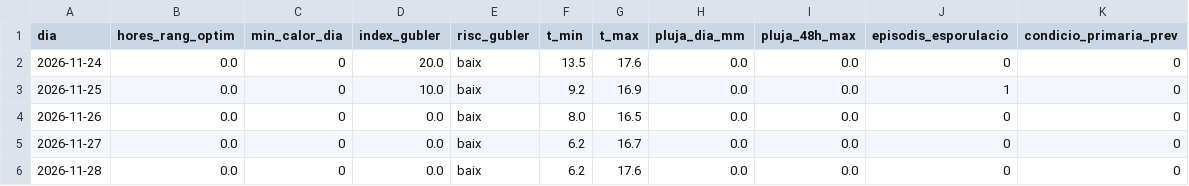
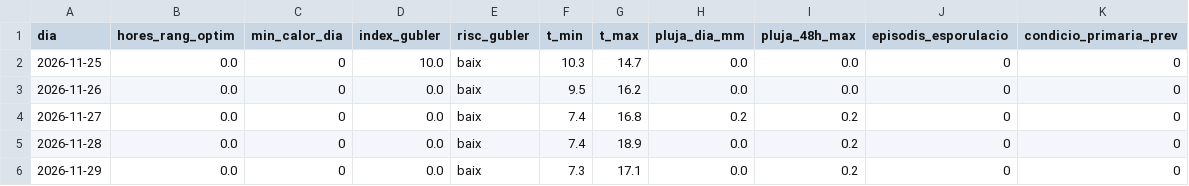
Before and after one commit to toninadalmas-tech/datos-vid-son-nadal, a CSV file: data/previsio.csv, drawn as a sheet.

```diff
--- a/data/previsio.csv
+++ b/data/previsio.csv
@@ -1,6 +1,6 @@
 dia,hores_rang_optim,min_calor_dia,index_gubler,risc_gubler,t_min,t_max,pluja_dia_mm,pluja_48h_max,episodis_esporulacio,condicio_primaria_prev
-2026-11-24,0.0,0,20.0,baix,13.5,17.6,0.0,0.0,0,0
-2026-11-25,0.0,0,10.0,baix,9.2,16.9,0.0,0.0,1,0
-2026-11-26,0.0,0,0.0,baix,8.0,16.5,0.0,0.0,0,0
-2026-11-27,0.0,0,0.0,baix,6.2,16.7,0.0,0.0,0,0
-2026-11-28,0.0,0,0.0,baix,6.2,17.6,0.0,0.0,0,0
+2026-11-25,0.0,0,10.0,baix,10.3,14.7,0.0,0.0,0,0
+2026-11-26,0.0,0,0.0,baix,9.5,16.2,0.0,0.0,0,0
+2026-11-27,0.0,0,0.0,baix,7.4,16.8,0.2,0.2,0,0
+2026-11-28,0.0,0,0.0,baix,7.4,18.9,0.0,0.2,0,0
+2026-11-29,0.0,0,0.0,baix,7.3,17.1,0.0,0.2,0,0
```
Also changed, not shown: data/historial.csv, 7 other files.
